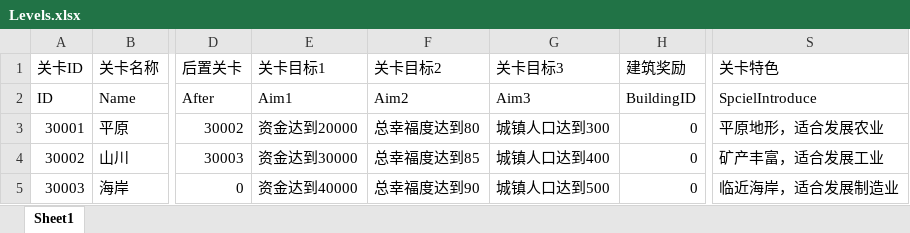
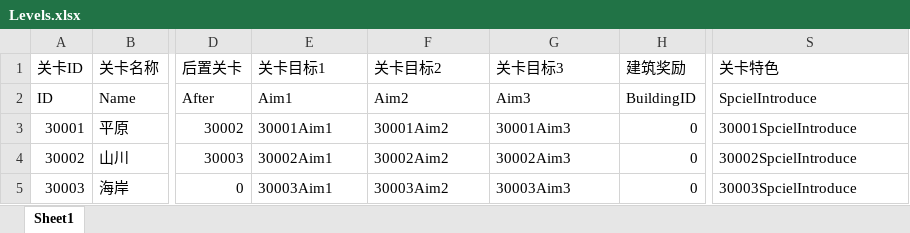
Before and after one commit to FMJ9922/BiShe, an Excel workbook: Assets/Resources/Data/RawData/Levels.xlsx, sheet Sheet1, drawn as a sheet; only a part is shown, gaps mark what is left out; values as stored, in another font and other column widths than the file's, no borders; the diff names each change by its address in the sheet, - before the commit and + after, or states it on an @@ line.

```diff
--- a/Assets/Resources/Data/RawData/Levels.xlsx (sheet Sheet1)
+++ b/Assets/Resources/Data/RawData/Levels.xlsx (sheet Sheet1)
-E3 (关卡目标1): 资金达到20000
+E3 (关卡目标1): 30001Aim1
-F3 (关卡目标2): 总幸福度达到80
+F3 (关卡目标2): 30001Aim2
-G3 (关卡目标3): 城镇人口达到300
+G3 (关卡目标3): 30001Aim3
-S3 (关卡特色): 平原地形，适合发展农业
+S3 (关卡特色): 30001SpcielIntroduce
-E4 (关卡目标1): 资金达到30000
+E4 (关卡目标1): 30002Aim1
-F4 (关卡目标2): 总幸福度达到85
+F4 (关卡目标2): 30002Aim2
-G4 (关卡目标3): 城镇人口达到400
+G4 (关卡目标3): 30002Aim3
-S4 (关卡特色): 矿产丰富，适合发展工业
+S4 (关卡特色): 30002SpcielIntroduce
-E5 (关卡目标1): 资金达到40000
+E5 (关卡目标1): 30003Aim1
-F5 (关卡目标2): 总幸福度达到90
+F5 (关卡目标2): 30003Aim2
-G5 (关卡目标3): 城镇人口达到500
+G5 (关卡目标3): 30003Aim3
-S5 (关卡特色): 临近海岸，适合发展制造业
+S5 (关卡特色): 30003SpcielIntroduce
```
Also changed, not shown: Assets/Resources/Data/RawData/Item.xlsx, Assets/Resources/Data/RawData/Localization.xlsx, 40 other files.
